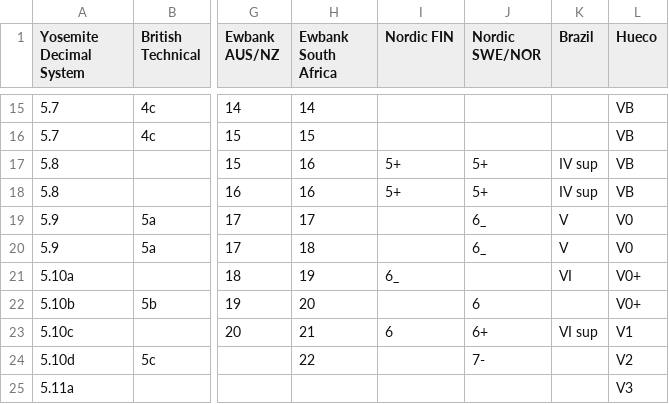
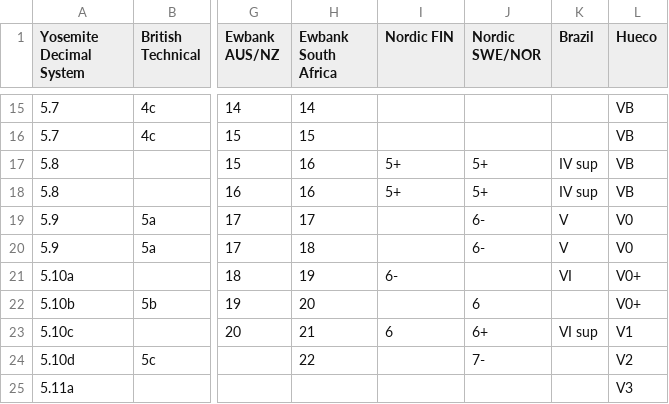
Before and after one commit to yfujiki/gradeconverter-ios, a CSV file: Resources/GradeSystemTable.csv, drawn as a sheet; only a part is shown, gaps mark what is left out; the diff covers the shown part only; the diff names each change by its address in the sheet, - before the commit and + after, or states it on an @@ line.

```diff
--- a/Resources/GradeSystemTable.csv
+++ b/Resources/GradeSystemTable.csv
-J19:J20 (Nordic SWE/NOR): 6_
+J19:J20 (Nordic SWE/NOR): 6-
-I21 (Nordic FIN): 6_
+I21 (Nordic FIN): 6-
```
Also changed, not shown: 31 edited cells elsewhere in this file.
